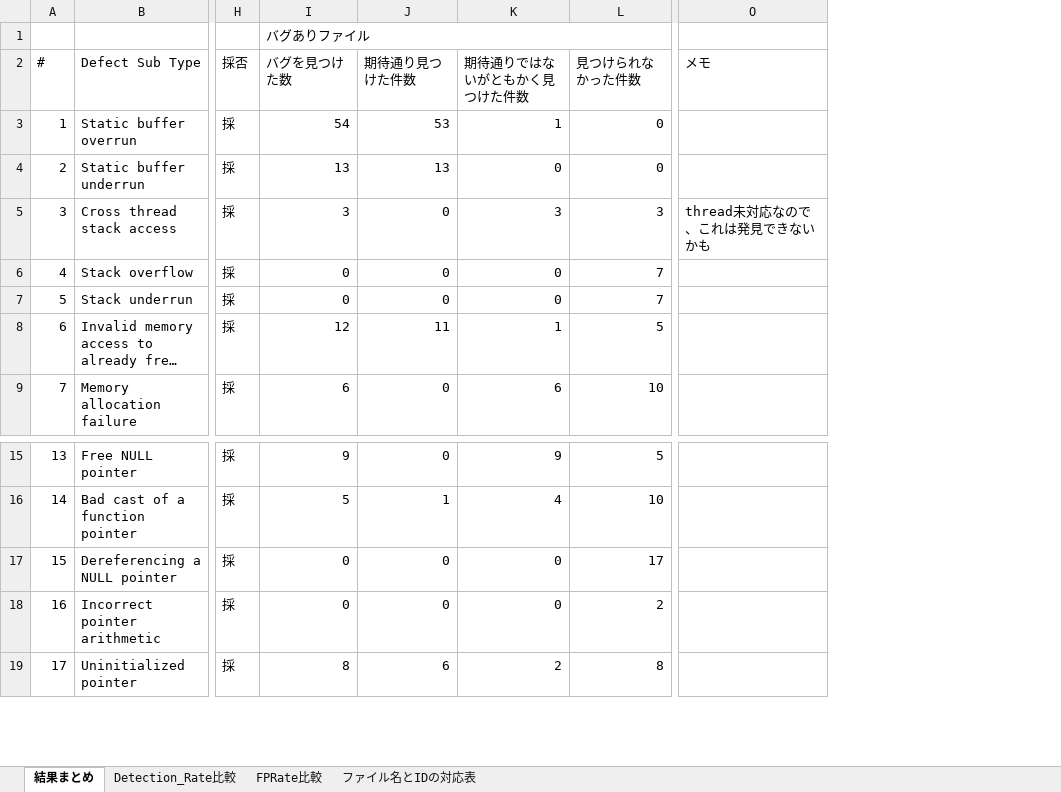
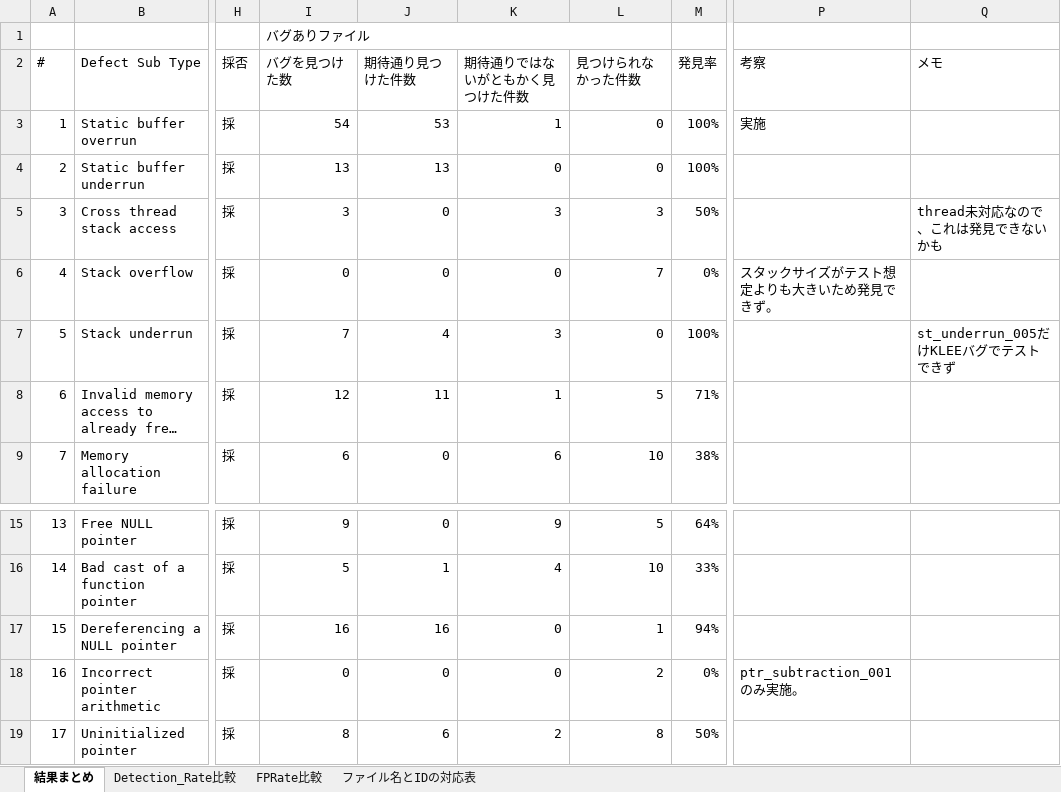
Before and after one commit to suzkit/eval-testgenerator, an Excel workbook: 実験結果まとめ.xlsx, sheet 結果まとめ, drawn as a sheet; only a part is shown, gaps mark what is left out; long unchanged cells end in …; values as stored, in another font and other column widths than the file's, no cell formats; addresses are those after the commit; the diff names each change by its address in the sheet, - before the commit and + after, or states it on an @@ line.

```diff
--- a/実験結果まとめ.xlsx (sheet 結果まとめ)
+++ b/実験結果まとめ.xlsx (sheet 結果まとめ)
+column M (発見率), rows 3-9: 100% | 100% | 50% | 0% | 100% | 71% | 38%; rows 15-19: 64% | 33% | 94% | 0% | 50%
+column P (考察), rows 3-6: 実施 |  |  | スタックサイズがテスト想定よりも大きいため発見できず。; row 18: ptr_subtraction_001のみ実施。
-I7 (バグを見つけた数): 0
+I7 (バグを見つけた数): 7
-J7 (期待通り見つけた件数): 0
+J7 (期待通り見つけた件数): 4
-K7 (期待通りではないがともかく見つけた件数): 0
+K7 (期待通りではないがともかく見つけた件数): 3
-L7 (見つけられなかった件数): 7
+L7 (見つけられなかった件数): 0
-Q7 (メモ): (empty)
+Q7 (メモ): st_underrun_005だけKLEEバグでテストできず
-I17 (バグを見つけた数): 0
+I17 (バグを見つけた数): 16
-J17 (期待通り見つけた件数): 0
+J17 (期待通り見つけた件数): 16
-L17 (見つけられなかった件数): 17
+L17 (見つけられなかった件数): 1
```
Also changed, not shown: sheet Detection_Rate比較, cell formats, formulas that keep their value, charts or pictures, 1 other file.
